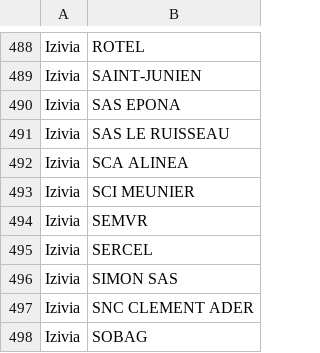
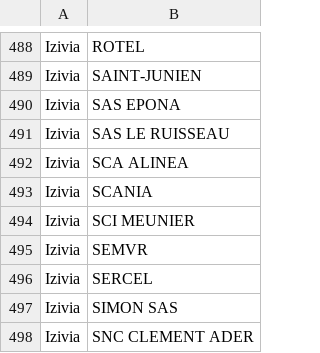
Before and after one commit to guiohm/ref-EU-EVSE, a CSV file: opendata_networks.csv, drawn as a sheet; only a part is shown, gaps mark what is left out; the shorter side is filled out with more unchanged rows; the diff names each change by its address in the sheet, - before the commit and + after, or states it on an @@ line.

```diff
--- a/opendata_networks.csv
+++ b/opendata_networks.csv
+row 493: Izivia | SCANIA
```
Also changed, not shown: history.csv, 4 other files.
